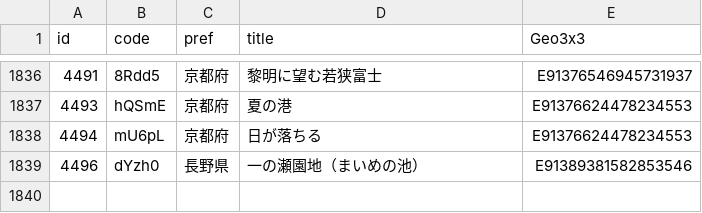
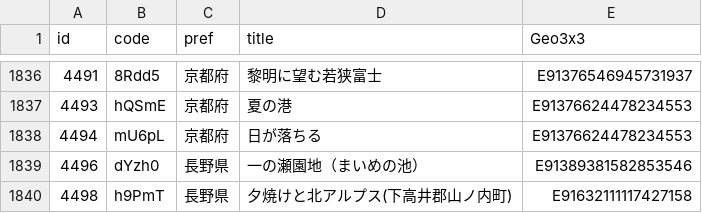
Before and after one commit to code4fukui/find47, a CSV file: find47images_c.csv, drawn as a sheet; only a part is shown, gaps mark what is left out; the diff names each change by its address in the sheet, - before the commit and + after, or states it on an @@ line.

```diff
--- a/find47images_c.csv
+++ b/find47images_c.csv
+row 1840: 4498 | h9PmT | 長野県 | 夕焼けと北アルプス(下高井郡山ノ内町) | E91632111117427158
```
Also changed, not shown: find47images.csv, 6 other files.
